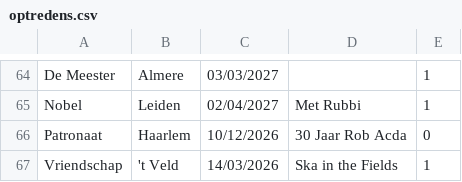
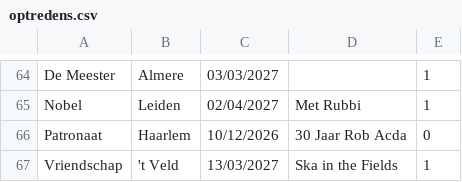
Before and after one commit to ToosKrak/ToosKrak.github.io, a CSV file: CSV/optredens.csv, drawn as a sheet; only a part is shown, gaps mark what is left out.

```diff
--- a/CSV/optredens.csv
+++ b/CSV/optredens.csv
@@ -66,2 +66,2 @@ Nobel,Leiden,02/04/2027,Met Rubbi,1
 Patronaat,Haarlem,10/12/2026,30 Jaar Rob Acda,0
-Vriendschap,'t Veld,14/03/2026,Ska in the Fields,1
+Vriendschap,'t Veld,13/03/2027,Ska in the Fields,1
```
Also changed, not shown: 1 other file.
